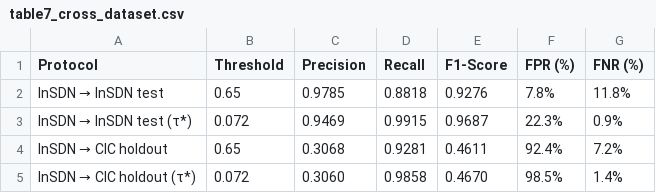
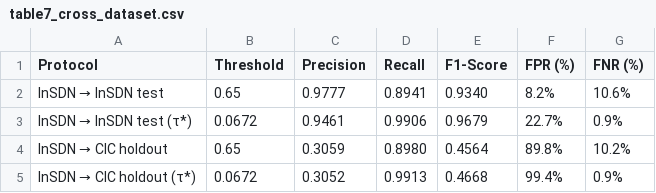
Before and after one commit to thtcsec/icai-fai2026, a CSV file: AI-Native-Security-Platform/results/table7_cross_dataset.csv, drawn as a sheet.

```diff
--- a/AI-Native-Security-Platform/results/table7_cross_dataset.csv
+++ b/AI-Native-Security-Platform/results/table7_cross_dataset.csv
@@ -1,5 +1,5 @@
 Protocol,Threshold,Precision,Recall,F1-Score,FPR (%),FNR (%)
-InSDN → InSDN test,0.65,0.9785,0.8818,0.9276,7.8%,11.8%
-InSDN → InSDN test (τ*),0.072,0.9469,0.9915,0.9687,22.3%,0.9%
-InSDN → CIC holdout,0.65,0.3068,0.9281,0.4611,92.4%,7.2%
-InSDN → CIC holdout (τ*),0.072,0.3060,0.9858,0.4670,98.5%,1.4%
+InSDN → InSDN test,0.65,0.9777,0.8941,0.9340,8.2%,10.6%
+InSDN → InSDN test (τ*),0.0672,0.9461,0.9906,0.9679,22.7%,0.9%
+InSDN → CIC holdout,0.65,0.3059,0.8980,0.4564,89.8%,10.2%
+InSDN → CIC holdout (τ*),0.0672,0.3052,0.9913,0.4668,99.4%,0.9%
```
Also changed, not shown: AI-Native-Security-Platform/results/table10_leakage_effect.csv, AI-Native-Security-Platform/results/table2_latency.csv, 52 other files.
